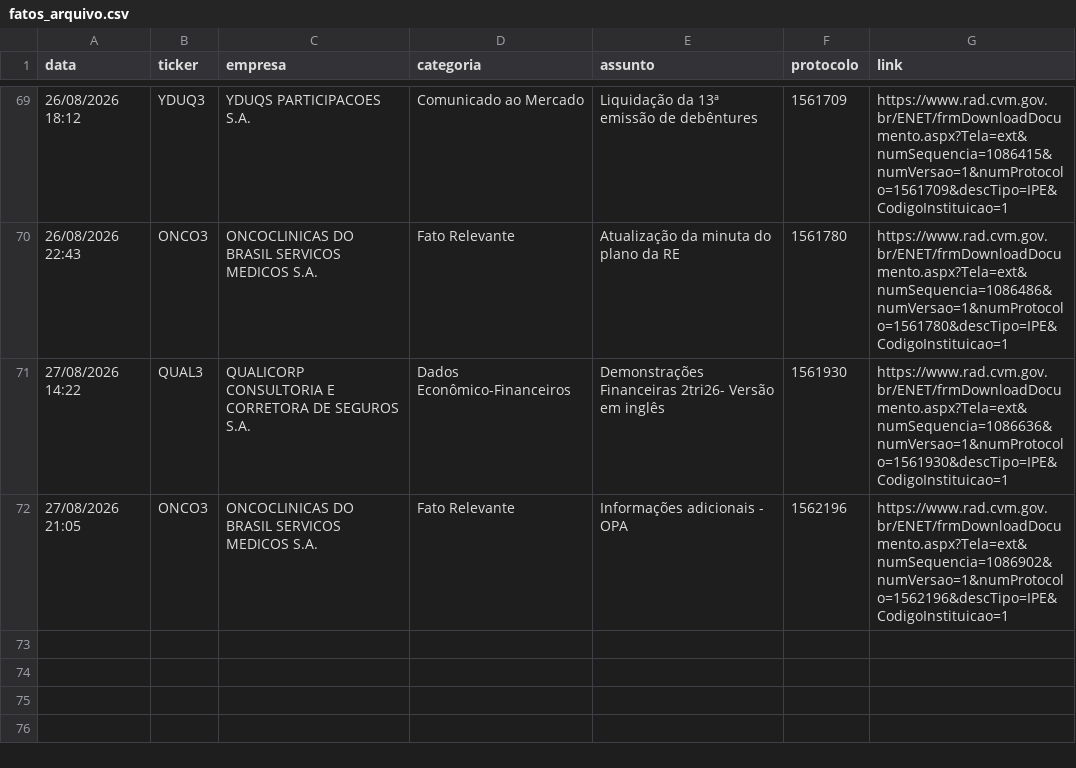
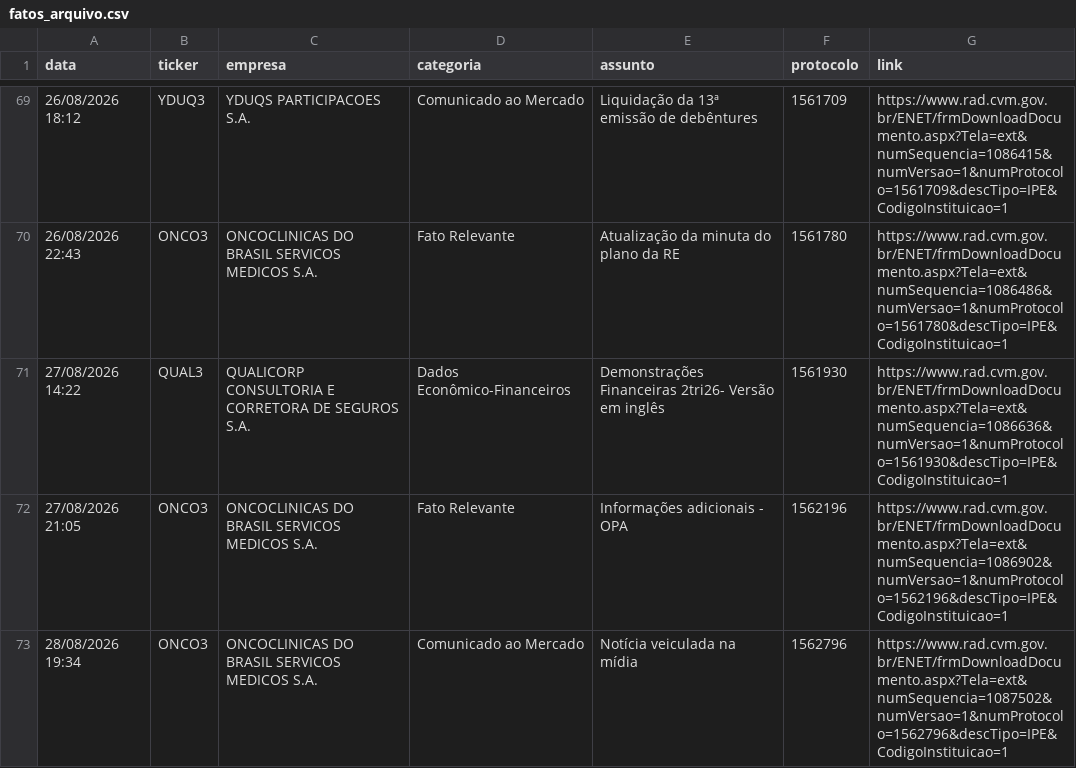
Before and after one commit to danxhp/cvm-fatos-relevantes, a CSV file: fatos_arquivo.csv, drawn as a sheet; only a part is shown, gaps mark what is left out; the diff names each change by its address in the sheet, - before the commit and + after, or states it on an @@ line.

```diff
--- a/fatos_arquivo.csv
+++ b/fatos_arquivo.csv
+row 73: 28/08/2026 19:34 | ONCO3 | ONCOCLINICAS DO BRASIL SERVICOS MEDICOS S.A. | Comunicado ao Mercado | Notícia veiculada na mídia | 1562796 | https://www.rad.cvm.gov.br/ENET/frmDownloadDocumento.aspx?Tela=ext&numSequencia=1087502&numVersao=1&numProtocolo=1562796&descTipo=IPE&CodigoInstituicao=1
```
Also changed, not shown: 2 other files.
